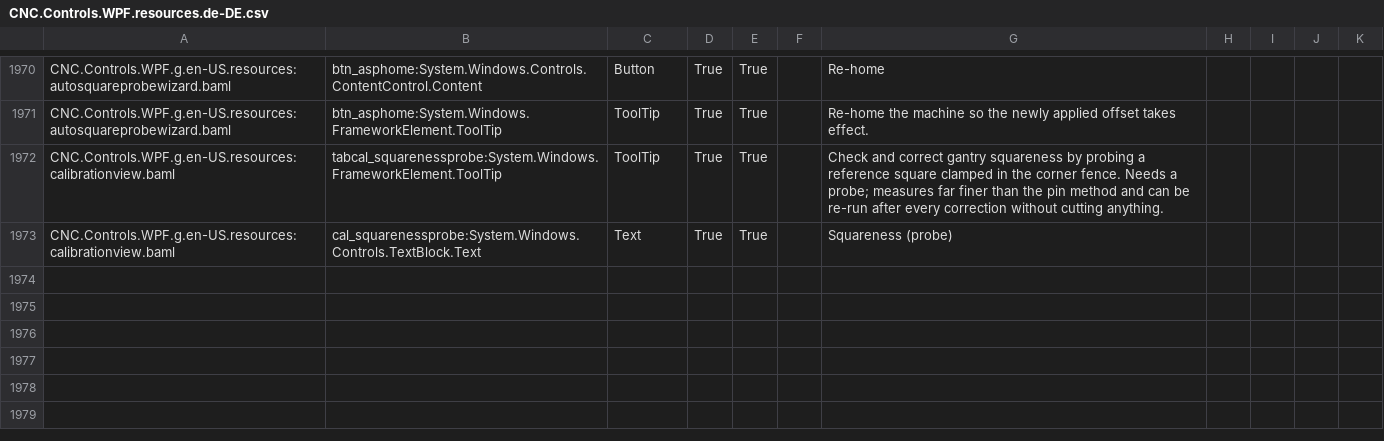
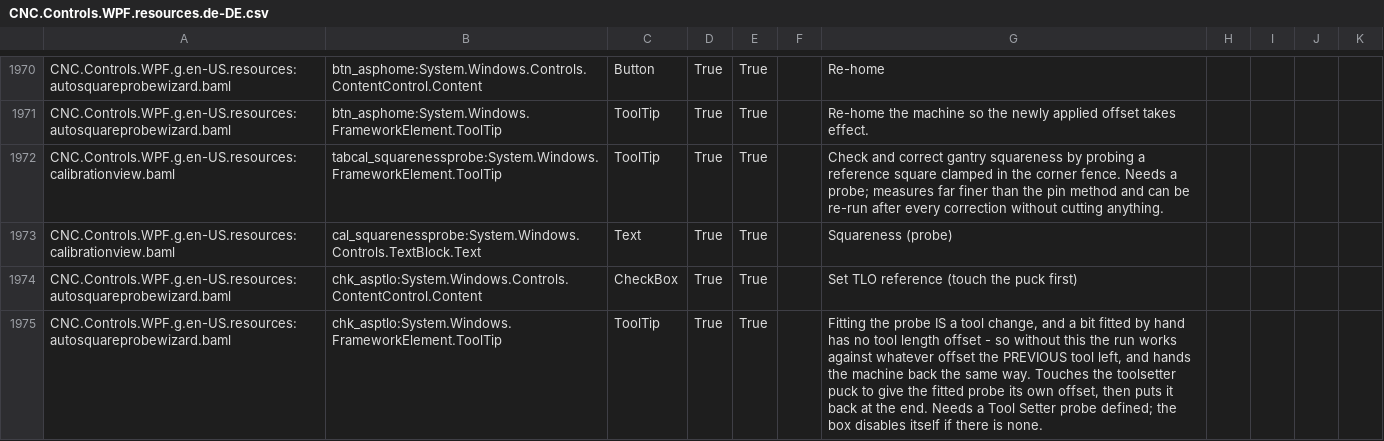
Before and after one commit to ioSenderV2/ioSender, a CSV file: Locale/de-DE/csv/CNC.Controls.WPF.resources.de-DE.csv, drawn as a sheet; only a part is shown, gaps mark what is left out.

```diff
--- a/Locale/de-DE/csv/CNC.Controls.WPF.resources.de-DE.csv
+++ b/Locale/de-DE/csv/CNC.Controls.WPF.resources.de-DE.csv
@@ -1973 +1973,3 @@ CNC.Controls.WPF.g.en-US.resources:calibrationview.baml,tabcal_squarenessprobe:S
 CNC.Controls.WPF.g.en-US.resources:calibrationview.baml,cal_squarenessprobe:System.Windows.Controls.TextBlock.Text,Text,True,True,,Squareness (probe)
+CNC.Controls.WPF.g.en-US.resources:autosquareprobewizard.baml,chk_asptlo:System.Windows.Controls.ContentControl.Content,CheckBox,True,True,,Set TLO reference (touch the puck first)
+CNC.Controls.WPF.g.en-US.resources:autosquareprobewizard.baml,chk_asptlo:System.Windows.FrameworkElement.ToolTip,ToolTip,True,True,,"Fitting the probe IS a tool change, and a bit fitted by hand has no tool length offset - so without this the run works against whatever offset the PREVIOUS tool left, and hands the machine back the same way. Touches the toolsetter puck to give the fitted probe its own offset, then puts it back at the end. Needs a Tool Setter probe defined; the box disables itself if there is none."
```
Also changed, not shown: Locale/en-US/csv/CNC.Controls.WPF.resources.en-US.csv, Locale/hu-HU/csv/CNC.Controls.WPF.resources.hu-HU.csv, 4 other files.
